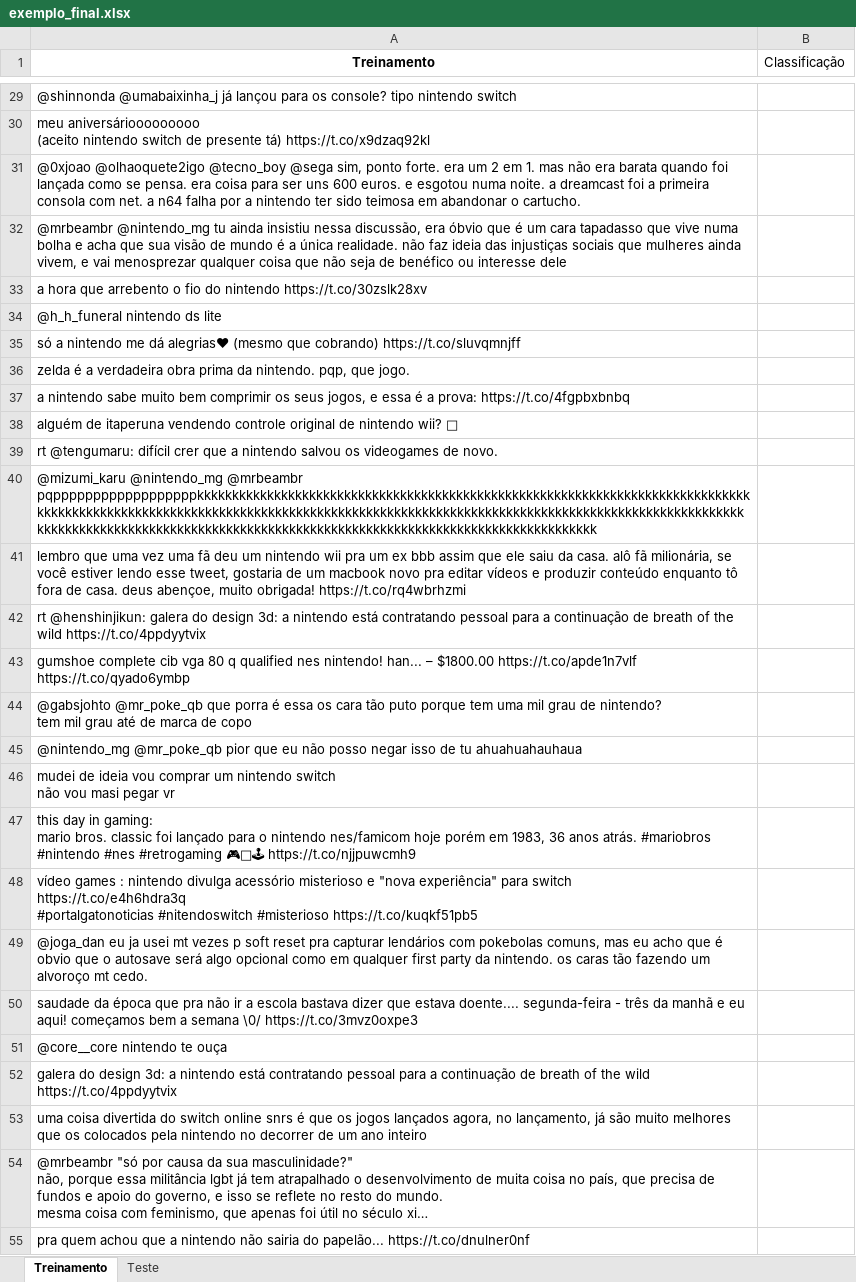
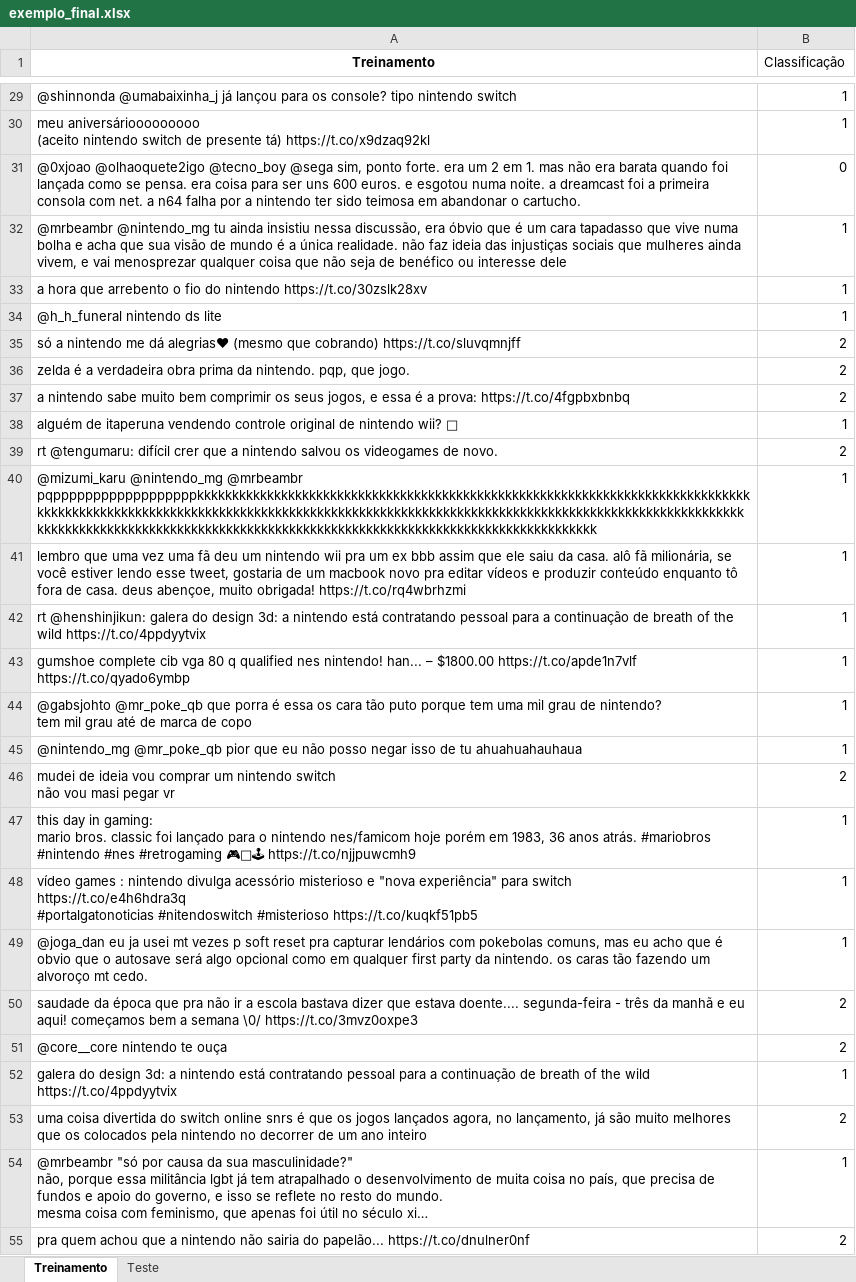
Before and after one commit to Gabrielpfm/CieDados-P2, an Excel workbook: exemplo_final.xlsx, sheet Treinamento, drawn as a sheet; only a part is shown, gaps mark what is left out; long unchanged cells end in …; values as stored, in another font and other column widths than the file's, no borders; the diff covers the shown part only; the diff names each change by its address in the sheet, - before the commit and + after, or states it on an @@ line.

```diff
--- a/exemplo_final.xlsx (sheet Treinamento)
+++ b/exemplo_final.xlsx (sheet Treinamento)
-B29:B30 (Classificação): (empty)
+B29:B30 (Classificação): 1
-B31 (Classificação): (empty)
+B31 (Classificação): 0
-B32:B34 (Classificação): (empty)
+B32:B34 (Classificação): 1
-B35:B37 (Classificação): (empty)
+B35:B37 (Classificação): 2
-B38 (Classificação): (empty)
+B38 (Classificação): 1
-B39 (Classificação): (empty)
+B39 (Classificação): 2
-B40:B45 (Classificação): (empty)
+B40:B45 (Classificação): 1
-B46 (Classificação): (empty)
+B46 (Classificação): 2
-B47:B49 (Classificação): (empty)
+B47:B49 (Classificação): 1
-B50:B51 (Classificação): (empty)
+B50:B51 (Classificação): 2
-B52 (Classificação): (empty)
+B52 (Classificação): 1
-B53 (Classificação): (empty)
+B53 (Classificação): 2
-B54 (Classificação): (empty)
+B54 (Classificação): 1
-B55 (Classificação): (empty)
+B55 (Classificação): 2
```
Also changed, not shown: 498 edited cells elsewhere in this sheet.
